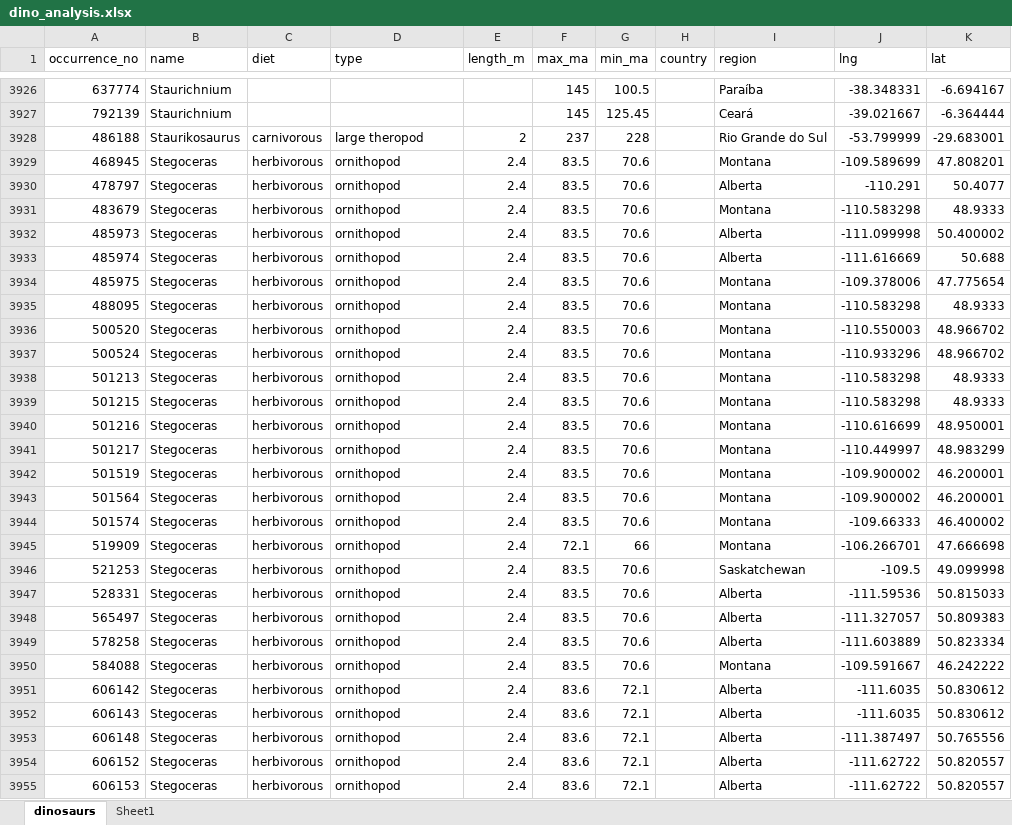
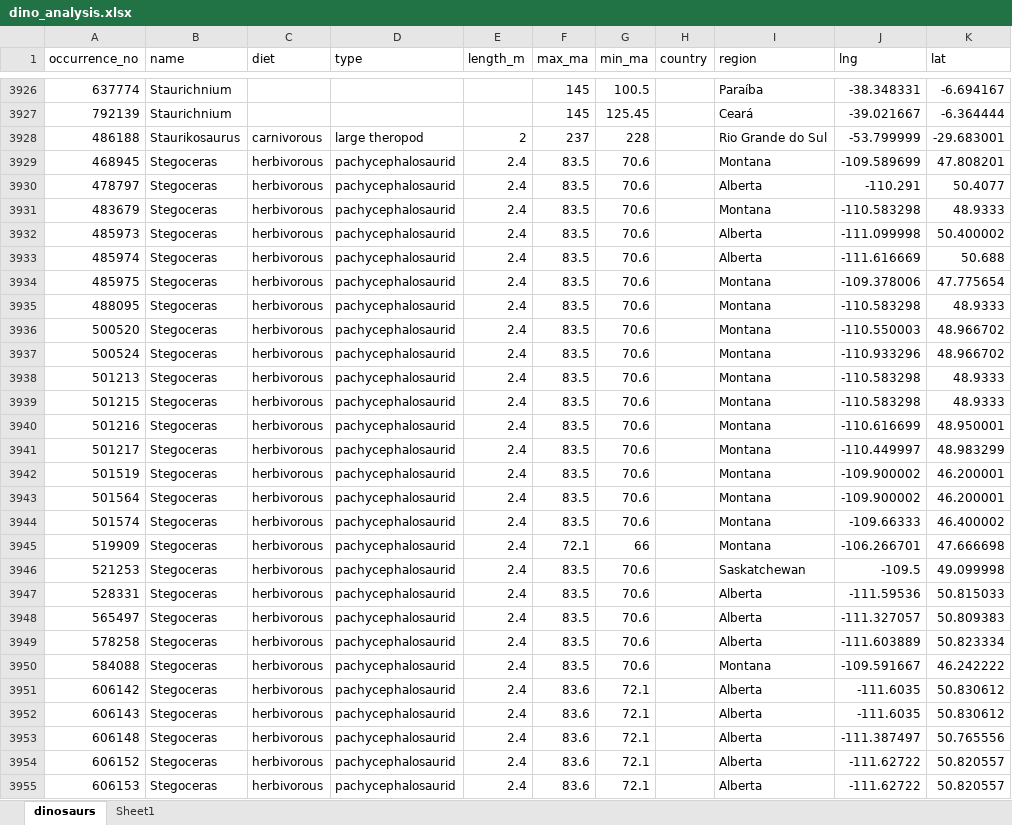
Before and after one commit to Vaelico333/Dinosaur_analysis, an Excel workbook: dino_analysis.xlsx, sheet dinosaurs, drawn as a sheet; only a part is shown, gaps mark what is left out; values as stored, in another font and other column widths than the file's, no borders; table styles not drawn; the diff covers the shown part only; the diff names each change by its address in the sheet, - before the commit and + after, or states it on an @@ line.

Commit message:
First few dinosaurs

```diff
--- a/dino_analysis.xlsx (sheet dinosaurs)
+++ b/dino_analysis.xlsx (sheet dinosaurs)
-D3929:D3955 (type): ornithopod
+D3929:D3955 (type): pachycephalosaurid
```
Also changed, not shown: 91 edited cells elsewhere in this sheet, 9 other files.
